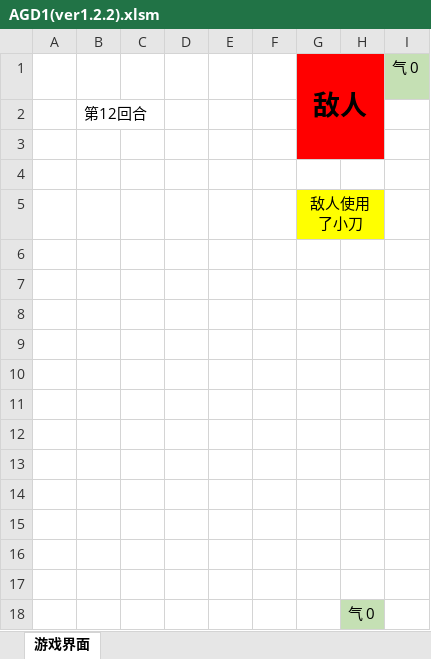
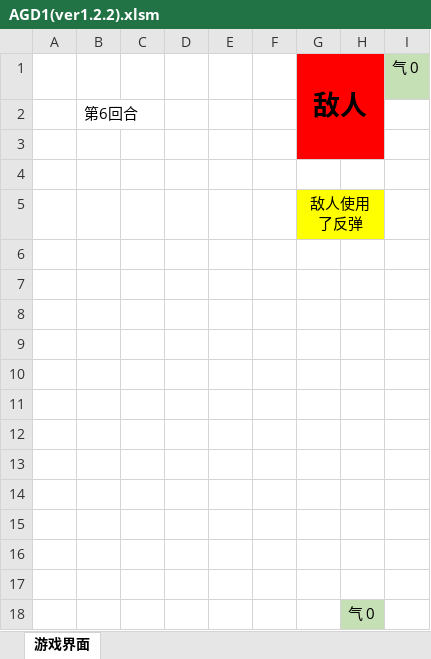
Before and after one commit to Ocean-ZH/ZFY, an Excel workbook: AGD1(ver1.2.2).xlsm, sheet 游戏界面, drawn as a sheet; values as stored, in another font and other column widths than the file's, no borders; charts and pictures not drawn; the diff names each change by its address in the sheet, - before the commit and + after, or states it on an @@ line.

```diff
--- a/AGD1(ver1.2.2).xlsm (sheet 游戏界面)
+++ b/AGD1(ver1.2.2).xlsm (sheet 游戏界面)
-B2: 第12回合
+B2: 第6回合
-G5 (敌人): 敌人使用了小刀
+G5 (敌人): 敌人使用了反弹
```
Also changed, not shown: charts or pictures, 5 other files.
